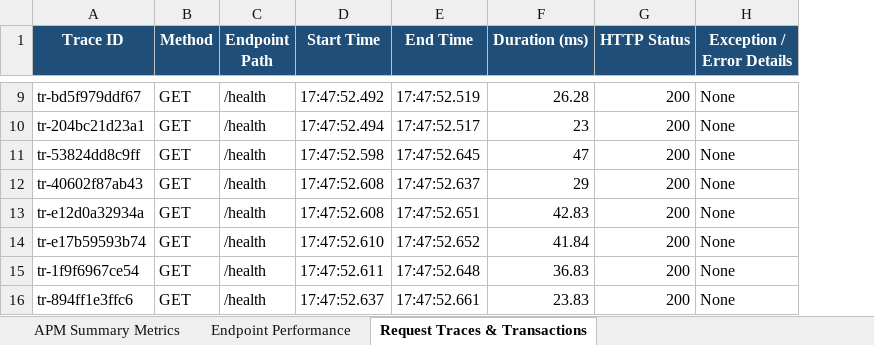
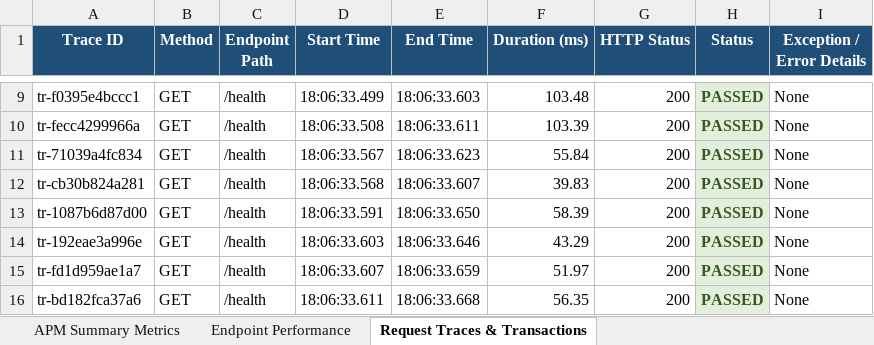
Before and after one commit to Manikanthgoudar/Spectraguard, an Excel workbook: reports/APM_Report.xlsx, sheet Request Traces & Transactions, drawn as a sheet; only a part is shown, gaps mark what is left out; values as stored, in another font and other column widths than the file's, no borders; the diff covers the shown part only; the diff names each change by its address in the sheet, - before the commit and + after, or states it on an @@ line.

```diff
--- a/reports/APM_Report.xlsx (sheet Request Traces & Transactions)
+++ b/reports/APM_Report.xlsx (sheet Request Traces & Transactions)
+column H (Status), rows 9-16: all PASSED
-A9 (Trace ID): tr-bd5f979ddf67
+A9 (Trace ID): tr-f0395e4bccc1
-D9 (Start Time): 17:47:52.492
+D9 (Start Time): 18:06:33.499
-E9 (End Time): 17:47:52.519
+E9 (End Time): 18:06:33.603
-F9 (Duration (ms)): 26.28
+F9 (Duration (ms)): 103.48
-A10 (Trace ID): tr-204bc21d23a1
+A10 (Trace ID): tr-fecc4299966a
-D10 (Start Time): 17:47:52.494
+D10 (Start Time): 18:06:33.508
-E10 (End Time): 17:47:52.517
+E10 (End Time): 18:06:33.611
-F10 (Duration (ms)): 23
+F10 (Duration (ms)): 103.39
-A11 (Trace ID): tr-53824dd8c9ff
+A11 (Trace ID): tr-71039a4fc834
-D11 (Start Time): 17:47:52.598
+D11 (Start Time): 18:06:33.567
-E11 (End Time): 17:47:52.645
+E11 (End Time): 18:06:33.623
-F11 (Duration (ms)): 47
+F11 (Duration (ms)): 55.84
-A12 (Trace ID): tr-40602f87ab43
+A12 (Trace ID): tr-cb30b824a281
-D12 (Start Time): 17:47:52.608
+D12 (Start Time): 18:06:33.568
-E12 (End Time): 17:47:52.637
+E12 (End Time): 18:06:33.607
-F12 (Duration (ms)): 29
+F12 (Duration (ms)): 39.83
-A13 (Trace ID): tr-e12d0a32934a
+A13 (Trace ID): tr-1087b6d87d00
-D13 (Start Time): 17:47:52.608
+D13 (Start Time): 18:06:33.591
-E13 (End Time): 17:47:52.651
+E13 (End Time): 18:06:33.650
-F13 (Duration (ms)): 42.83
+F13 (Duration (ms)): 58.39
-A14 (Trace ID): tr-e17b59593b74
+A14 (Trace ID): tr-192eae3a996e
-D14 (Start Time): 17:47:52.610
+D14 (Start Time): 18:06:33.603
-E14 (End Time): 17:47:52.652
+E14 (End Time): 18:06:33.646
-F14 (Duration (ms)): 41.84
+F14 (Duration (ms)): 43.29
-A15 (Trace ID): tr-1f9f6967ce54
+A15 (Trace ID): tr-fd1d959ae1a7
-D15 (Start Time): 17:47:52.611
+D15 (Start Time): 18:06:33.607
-E15 (End Time): 17:47:52.648
+E15 (End Time): 18:06:33.659
-F15 (Duration (ms)): 36.83
+F15 (Duration (ms)): 51.97
-A16 (Trace ID): tr-894ff1e3ffc6
+A16 (Trace ID): tr-bd182fca37a6
-D16 (Start Time): 17:47:52.637
+D16 (Start Time): 18:06:33.611
-E16 (End Time): 17:47:52.661
+E16 (End Time): 18:06:33.668
-F16 (Duration (ms)): 23.83
+F16 (Duration (ms)): 56.35
```
Also changed, not shown: 168 edited cells elsewhere in this sheet, sheet Endpoint Performance, sheet APM Summary Metrics, SpectraGuard_Test_Report.xlsx, 4 other files.
